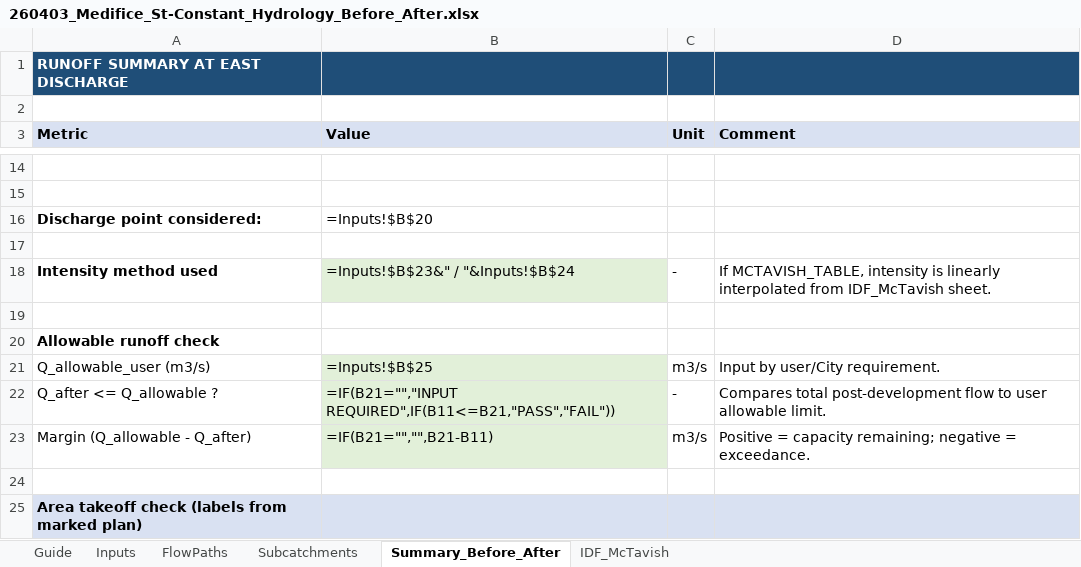
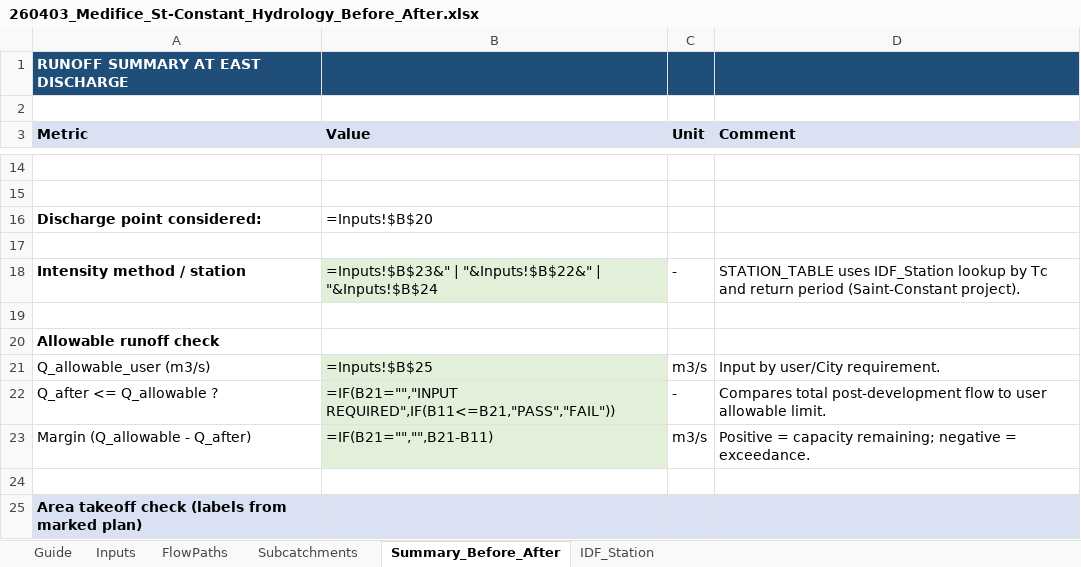
Before and after one commit to acon560-prog/idf-web-app, an Excel workbook: engineering/drainage-design/260403_Medifice_St-Constant_Hydrology_Before_After.xlsx, sheet Summary_Before_After, drawn as a sheet; only a part is shown, gaps mark what is left out; values as stored, in another font and other column widths than the file's, no borders; formulas without a stored value are shown as written; the diff names each change by its address in the sheet, - before the commit and + after, or states it on an @@ line.

```diff
--- a/engineering/drainage-design/260403_Medifice_St-Constant_Hydrology_Before_After.xlsx (sheet Summary_Before_After)
+++ b/engineering/drainage-design/260403_Medifice_St-Constant_Hydrology_Before_After.xlsx (sheet Summary_Before_After)
-sheet tab: IDF_McTavish
+sheet tab: IDF_Station
-A18 (Metric): Intensity method used
+A18 (Metric): Intensity method / station
-B18 (Value): =Inputs!$B$23&" / "&Inputs!$B$24
+B18 (Value): =Inputs!$B$23&" | "&Inputs!$B$22&" | "&Inputs!$B$24
-D18 (Comment): If MCTAVISH_TABLE, intensity is linearly interpolated from IDF_McTavish sheet.
+D18 (Comment): STATION_TABLE uses IDF_Station lookup by Tc and return period (Saint-Constant project).
```
Also changed, not shown: sheet Subcatchments, sheet Inputs, sheet IDF_Station, sheet Guide.
